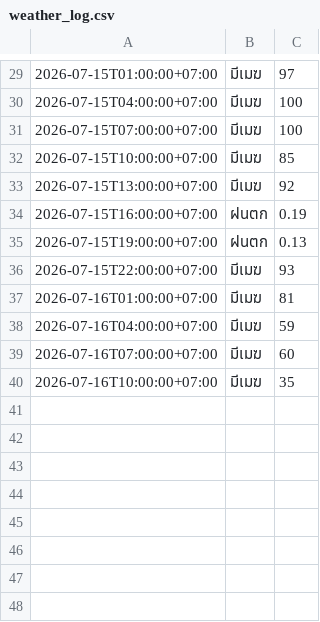
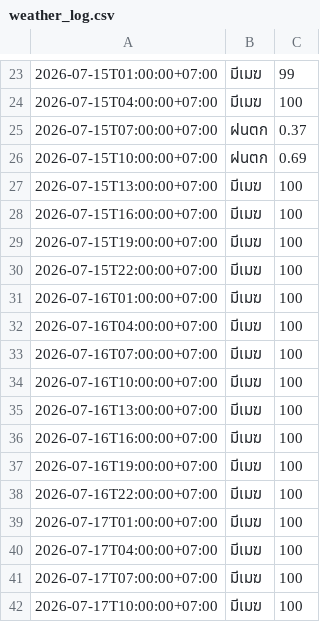
Before and after one commit to wata011/my-water-monitor, a CSV file: weather_log.csv, drawn as a sheet; only a part is shown, gaps mark what is left out; the diff covers the shown part only.

```diff
--- a/weather_log.csv
+++ b/weather_log.csv
@@ -29,12 +23,20 @@
-2026-07-15T01:00:00+07:00,มีเมฆ,97
+2026-07-15T01:00:00+07:00,มีเมฆ,99
 2026-07-15T04:00:00+07:00,มีเมฆ,100
-2026-07-15T07:00:00+07:00,มีเมฆ,100
-2026-07-15T10:00:00+07:00,มีเมฆ,85
-2026-07-15T13:00:00+07:00,มีเมฆ,92
-2026-07-15T16:00:00+07:00,ฝนตก,0.19
-2026-07-15T19:00:00+07:00,ฝนตก,0.13
-2026-07-15T22:00:00+07:00,มีเมฆ,93
-2026-07-16T01:00:00+07:00,มีเมฆ,81
-2026-07-16T04:00:00+07:00,มีเมฆ,59
-2026-07-16T07:00:00+07:00,มีเมฆ,60
-2026-07-16T10:00:00+07:00,มีเมฆ,35
+2026-07-15T07:00:00+07:00,ฝนตก,0.37
+2026-07-15T10:00:00+07:00,ฝนตก,0.69
+2026-07-15T13:00:00+07:00,มีเมฆ,100
+2026-07-15T16:00:00+07:00,มีเมฆ,100
+2026-07-15T19:00:00+07:00,มีเมฆ,100
+2026-07-15T22:00:00+07:00,มีเมฆ,100
+2026-07-16T01:00:00+07:00,มีเมฆ,100
+2026-07-16T04:00:00+07:00,มีเมฆ,100
+2026-07-16T07:00:00+07:00,มีเมฆ,100
+2026-07-16T10:00:00+07:00,มีเมฆ,100
+2026-07-16T13:00:00+07:00,มีเมฆ,100
+2026-07-16T16:00:00+07:00,มีเมฆ,100
+2026-07-16T19:00:00+07:00,มีเมฆ,100
+2026-07-16T22:00:00+07:00,มีเมฆ,100
+2026-07-17T01:00:00+07:00,มีเมฆ,100
+2026-07-17T04:00:00+07:00,มีเมฆ,100
+2026-07-17T07:00:00+07:00,มีเมฆ,100
+2026-07-17T10:00:00+07:00,มีเมฆ,100
```
Also changed, not shown: 1 added row, 7 removed rows and 24 edited cells elsewhere in this file.
